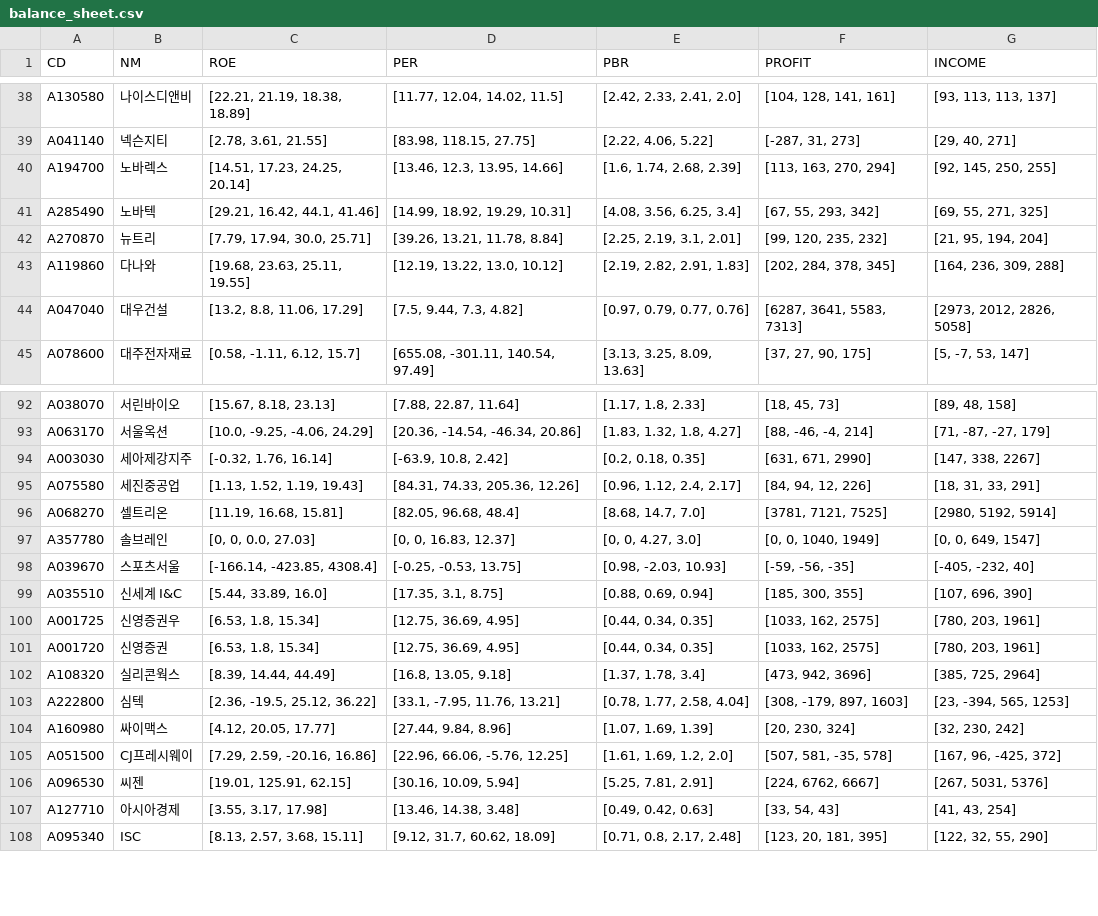
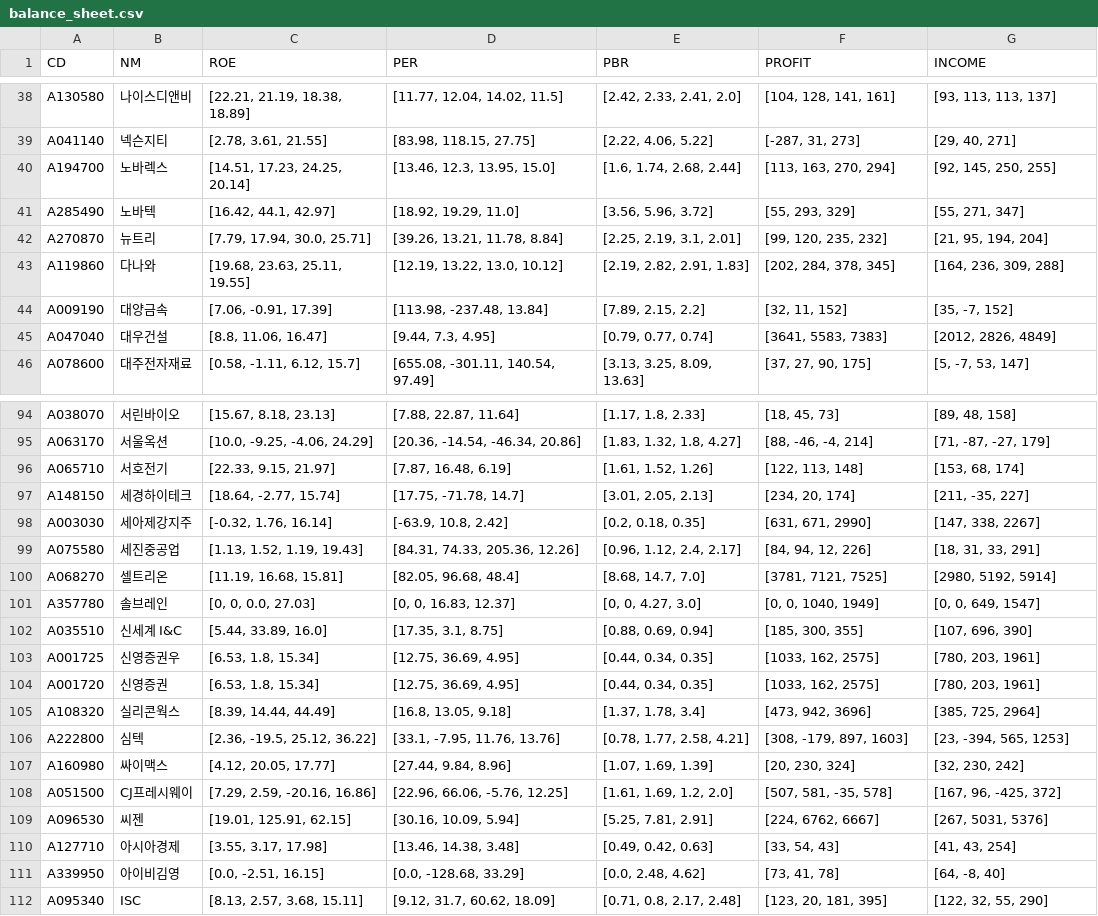
Before and after one commit to etlers/jupyter, a CSV file: investment/csv/balance_sheet.csv, drawn as a sheet; only a part is shown, gaps mark what is left out; the diff covers the shown part only.

```diff
--- a/investment/csv/balance_sheet.csv
+++ b/investment/csv/balance_sheet.csv
@@ -39,7 +39,8 @@ A130580,나이스디앤비,"[22.21, 21.19, 18.38, 18.89]","[11.77, 12.04, 14.02,
 A041140,넥슨지티,"[2.78, 3.61, 21.55]","[83.98, 118.15, 27.75]","[2.22, 4.06, 5.22]","[-287, 31, 273]","[29, 40, 271]"
-A194700,노바렉스,"[14.51, 17.23, 24.25, 20.14]","[13.46, 12.3, 13.95, 14.66]","[1.6, 1.74, 2.68, 2.39]","[113, 163, 270, 294]","[92, 145, 250, 255]"
-A285490,노바텍,"[29.21, 16.42, 44.1, 41.46]","[14.99, 18.92, 19.29, 10.31]","[4.08, 3.56, 6.25, 3.4]","[67, 55, 293, 342]","[69, 55, 271, 325]"
+A194700,노바렉스,"[14.51, 17.23, 24.25, 20.14]","[13.46, 12.3, 13.95, 15.0]","[1.6, 1.74, 2.68, 2.44]","[113, 163, 270, 294]","[92, 145, 250, 255]"
+A285490,노바텍,"[16.42, 44.1, 42.97]","[18.92, 19.29, 11.0]","[3.56, 5.96, 3.72]","[55, 293, 329]","[55, 271, 347]"
 A270870,뉴트리,"[7.79, 17.94, 30.0, 25.71]","[39.26, 13.21, 11.78, 8.84]","[2.25, 2.19, 3.1, 2.01]","[99, 120, 235, 232]","[21, 95, 194, 204]"
 A119860,다나와,"[19.68, 23.63, 25.11, 19.55]","[12.19, 13.22, 13.0, 10.12]","[2.19, 2.82, 2.91, 1.83]","[202, 284, 378, 345]","[164, 236, 309, 288]"
-A047040,대우건설,"[13.2, 8.8, 11.06, 17.29]","[7.5, 9.44, 7.3, 4.82]","[0.97, 0.79, 0.77, 0.76]","[6287, 3641, 5583, 7313]","[2973, 2012, 2826, 5058]"
+A009190,대양금속,"[7.06, -0.91, 17.39]","[113.98, -237.48, 13.84]","[7.89, 2.15, 2.2]","[32, 11, 152]","[35, -7, 152]"
+A047040,대우건설,"[8.8, 11.06, 16.47]","[9.44, 7.3, 4.95]","[0.79, 0.77, 0.74]","[3641, 5583, 7383]","[2012, 2826, 4849]"
 A078600,대주전자재료,"[0.58, -1.11, 6.12, 15.7]","[655.08, -301.11, 140.54, 97.49]","[3.13, 3.25, 8.09, 13.63]","[37, 27, 90, 175]","[5, -7, 53, 147]"
@@ -93,2 +95,4 @@ A038070,서린바이오,"[15.67, 8.18, 23.13]","[7.88, 22.87, 11.64]","[1.17, 1.
 A063170,서울옥션,"[10.0, -9.25, -4.06, 24.29]","[20.36, -14.54, -46.34, 20.86]","[1.83, 1.32, 1.8, 4.27]","[88, -46, -4, 214]","[71, -87, -27, 179]"
+A065710,서호전기,"[22.33, 9.15, 21.97]","[7.87, 16.48, 6.19]","[1.61, 1.52, 1.26]","[122, 113, 148]","[153, 68, 174]"
+A148150,세경하이테크,"[18.64, -2.77, 15.74]","[17.75, -71.78, 14.7]","[3.01, 2.05, 2.13]","[234, 20, 174]","[211, -35, 227]"
 A003030,세아제강지주,"[-0.32, 1.76, 16.14]","[-63.9, 10.8, 2.42]","[0.2, 0.18, 0.35]","[631, 671, 2990]","[147, 338, 2267]"
@@ -97,3 +101,2 @@ A068270,셀트리온,"[11.19, 16.68, 15.81]","[82.05, 96.68, 48.4]","[8.68, 14.7
 A357780,솔브레인,"[0, 0, 0.0, 27.03]","[0, 0, 16.83, 12.37]","[0, 0, 4.27, 3.0]","[0, 0, 1040, 1949]","[0, 0, 649, 1547]"
-A039670,스포츠서울,"[-166.14, -423.85, 4308.4]","[-0.25, -0.53, 13.75]","[0.98, -2.03, 10.93]","[-59, -56, -35]","[-405, -232, 40]"
 A035510,신세계 I&C,"[5.44, 33.89, 16.0]","[17.35, 3.1, 8.75]","[0.88, 0.69, 0.94]","[185, 300, 355]","[107, 696, 390]"
@@ -102,3 +105,3 @@ A001720,신영증권,"[6.53, 1.8, 15.34]","[12.75, 36.69, 4.95]","[0.44, 0.34, 0
 A108320,실리콘웍스,"[8.39, 14.44, 44.49]","[16.8, 13.05, 9.18]","[1.37, 1.78, 3.4]","[473, 942, 3696]","[385, 725, 2964]"
-A222800,심텍,"[2.36, -19.5, 25.12, 36.22]","[33.1, -7.95, 11.76, 13.21]","[0.78, 1.77, 2.58, 4.04]","[308, -179, 897, 1603]","[23, -394, 565, 1253]"
+A222800,심텍,"[2.36, -19.5, 25.12, 36.22]","[33.1, -7.95, 11.76, 13.76]","[0.78, 1.77, 2.58, 4.21]","[308, -179, 897, 1603]","[23, -394, 565, 1253]"
 A160980,싸이맥스,"[4.12, 20.05, 17.77]","[27.44, 9.84, 8.96]","[1.07, 1.69, 1.39]","[20, 230, 324]","[32, 230, 242]"
@@ -107,2 +110,3 @@ A096530,씨젠,"[19.01, 125.91, 62.15]","[30.16, 10.09, 5.94]","[5.25, 7.81, 2.9
 A127710,아시아경제,"[3.55, 3.17, 17.98]","[13.46, 14.38, 3.48]","[0.49, 0.42, 0.63]","[33, 54, 43]","[41, 43, 254]"
+A339950,아이비김영,"[0.0, -2.51, 16.15]","[0.0, -128.68, 33.29]","[0.0, 2.48, 4.62]","[73, 41, 78]","[64, -8, 40]"
 A095340,ISC,"[8.13, 2.57, 3.68, 15.11]","[9.12, 31.7, 60.62, 18.09]","[0.71, 0.8, 2.17, 2.48]","[123, 20, 181, 395]","[122, 32, 55, 290]"
```
Also changed, not shown: 7 added rows, 3 removed rows and 49 edited cells elsewhere in this file, investment/csv/day_summary.csv, 1 other file.
